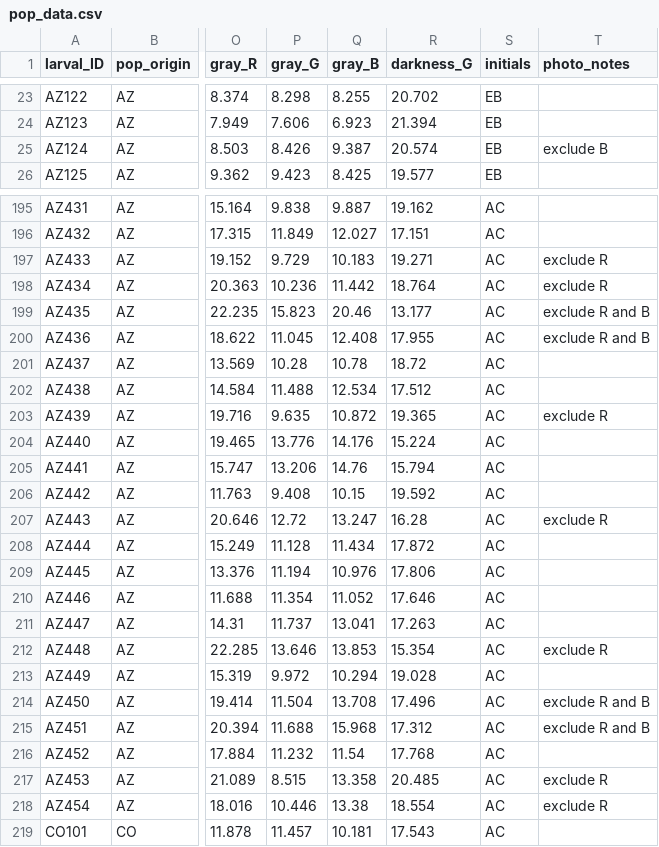
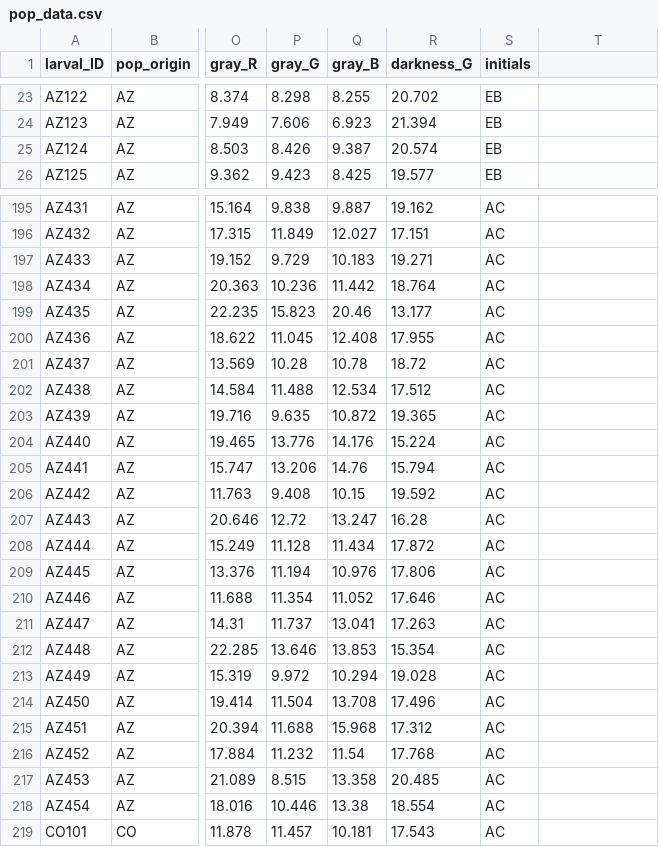
Before and after one commit to SEBritton/Hyles_population_comparison, a CSV file: pop_data.csv, drawn as a sheet; only a part is shown, gaps mark what is left out; the diff covers the shown part only; the diff names each change by its address in the sheet, - before the commit and + after, or states it on an @@ line.

```diff
--- a/pop_data.csv
+++ b/pop_data.csv
-T1: photo_notes
+T1: (empty)
-T25: exclude B
+T25: (empty)
-T197:T198: exclude R
+T197:T198: (empty)
-T199:T200: exclude R and B
+T199:T200: (empty)
-T203: exclude R
+T203: (empty)
-T207: exclude R
+T207: (empty)
-T212: exclude R
+T212: (empty)
-T214:T215: exclude R and B
+T214:T215: (empty)
-T217:T218: exclude R
+T217:T218: (empty)
```
Also changed, not shown: 32 edited cells elsewhere in this file, 2 other files.
